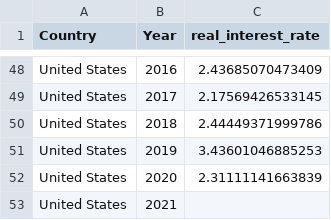
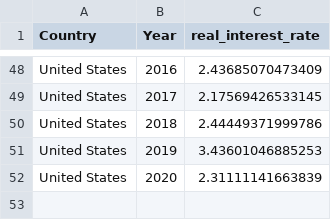
Before and after one commit to tiffanyachang/data, a CSV file: US Interest Rate.csv, drawn as a sheet; only a part is shown, gaps mark what is left out.

Commit message:
Update US Interest Rate.csv

```diff
--- a/US Interest Rate.csv
+++ b/US Interest Rate.csv
@@ -52,2 +52 @@ United States,2019,3.43601046885253
 United States,2020,2.31111141663839
-United States,2021,
```
